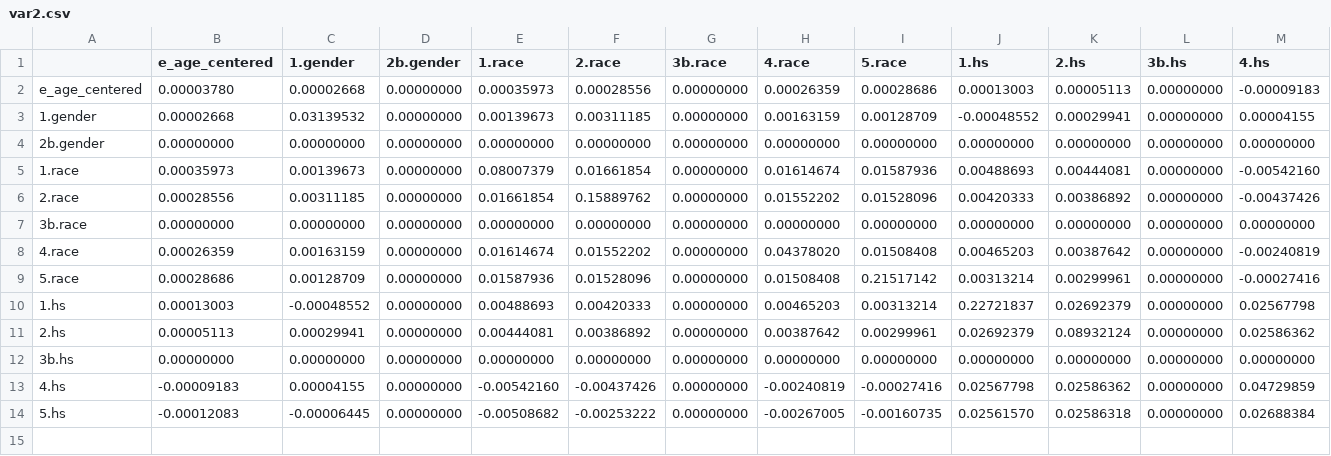
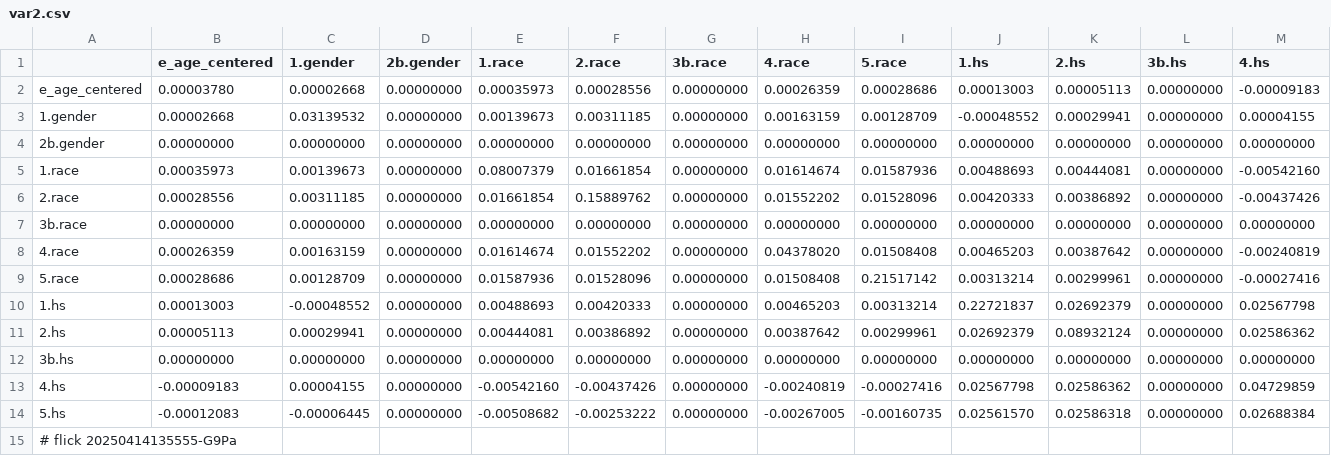
Before and after one commit to abikesa/gpt-memory, a CSV file: kitabo/ensi/testbin/test2/assets/csv/var2.csv, drawn as a sheet; only a part is shown; rows hold the shown columns only; the diff names each change by its address in the sheet, - before the commit and + after, or states it on an @@ line.

Commit message:
kitabo/ensi/testbin/test2/assets/csv/var2.csv

```diff
--- a/kitabo/ensi/testbin/test2/assets/csv/var2.csv
+++ b/kitabo/ensi/testbin/test2/assets/csv/var2.csv
+row 15: # flick 20250414135555-G9Pa
```
